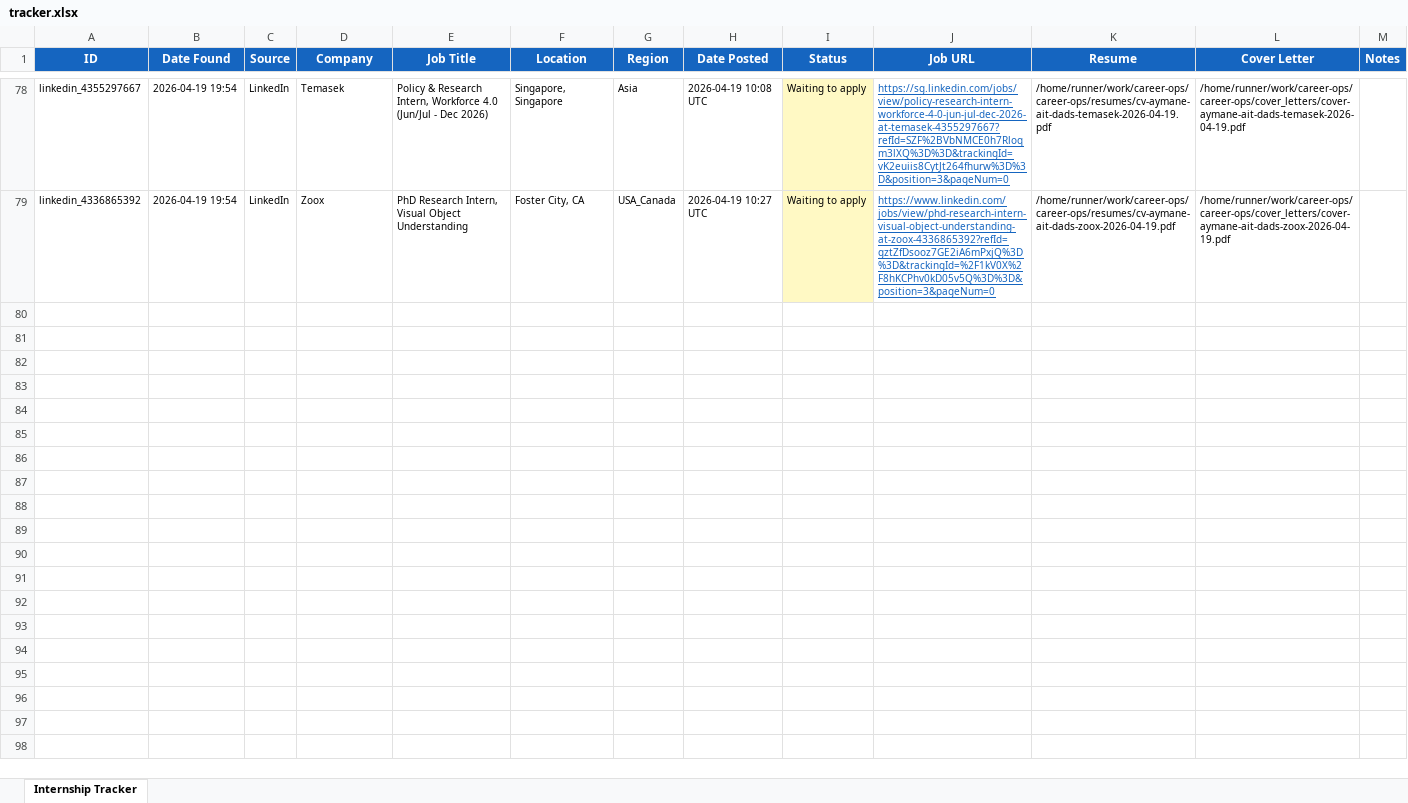
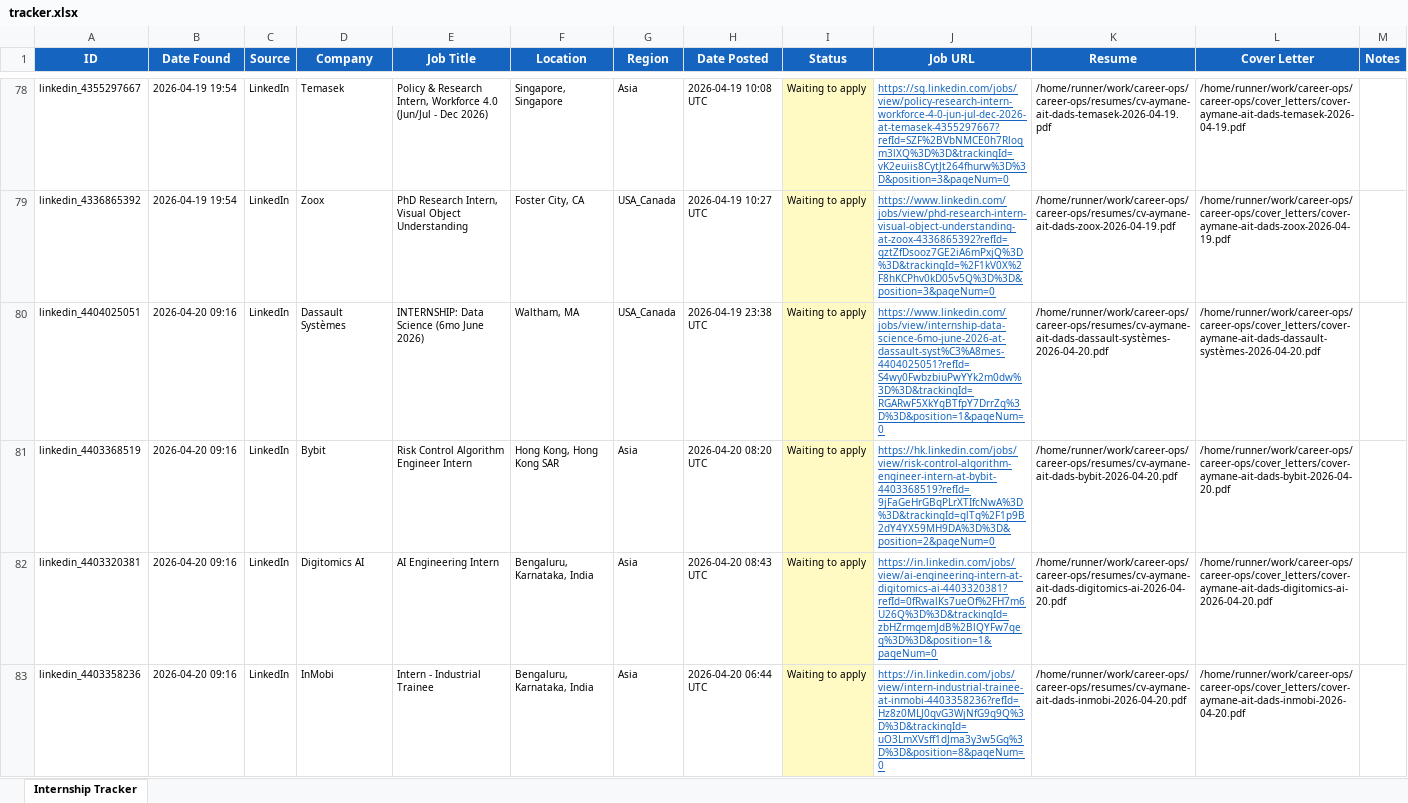
Before and after one commit to aaitdads16/career-ops, an Excel workbook: data/tracker.xlsx, sheet Internship Tracker, drawn as a sheet; only a part is shown, gaps mark what is left out; values as stored, in another font and other column widths than the file's, no borders; the diff covers the shown part only; the diff names each change by its address in the sheet, - before the commit and + after, or states it on an @@ line.

Commit message:
chore: update tracker 2026-04-20 09:16 UTC [skip ci]

```diff
--- a/data/tracker.xlsx (sheet Internship Tracker)
+++ b/data/tracker.xlsx (sheet Internship Tracker)
+row 80: linkedin_4404025051 | 2026-04-20 09:16 | LinkedIn | Dassault Systèmes | INTERNSHIP: Data Science (6mo June 2026) | Waltham, MA | USA_Canada | 2026-04-19 23:38 UTC | Waiting to apply | https://www.linkedin.com/jobs/view/internship-data-science-6mo-june-2026-at-dassault-syst%C3%A8mes-4404025051?refId=S4wy0FwbzbiuPwYYk2m0dw%3D%3D&trackingId=RGARwF5XkYgBTfpY7DrrZg%3D%3D&position=1&pageNum=0 | /home/runner/work/career-ops/career-ops/resumes/cv-aymane-ait-dads-dassault-systèmes-2026-04-20.pdf | /home/runner/work/career-ops/career-ops/cover_letters/cover-aymane-ait-dads-dassault-systèmes-2026-04-20.pdf
+row 81: linkedin_4403368519 | 2026-04-20 09:16 | LinkedIn | Bybit | Risk Control Algorithm Engineer Intern | Hong Kong, Hong Kong SAR | Asia | 2026-04-20 08:20 UTC | Waiting to apply | https://hk.linkedin.com/jobs/view/risk-control-algorithm-engineer-intern-at-bybit-4403368519?refId=9jFaGeHrGBqPLrXTIfcNwA%3D%3D&trackingId=glTg%2F1p9B2dY4YX59MH9DA%3D%3D&position=2&pageNum=0 | /home/runner/work/career-ops/career-ops/resumes/cv-aymane-ait-dads-bybit-2026-04-20.pdf | /home/runner/work/career-ops/career-ops/cover_letters/cover-aymane-ait-dads-bybit-2026-04-20.pdf
+row 82: linkedin_4403320381 | 2026-04-20 09:16 | LinkedIn | Digitomics AI | AI Engineering Intern | Bengaluru, Karnataka, India | Asia | 2026-04-20 08:43 UTC | Waiting to apply | https://in.linkedin.com/jobs/view/ai-engineering-intern-at-digitomics-ai-4403320381?refId=0fRwalKs7ueOf%2FH7m6U26Q%3D%3D&trackingId=zbHZrmgemJdB%2BlQYFw7geg%3D%3D&position=1&pageNum=0 | /home/runner/work/career-ops/career-ops/resumes/cv-aymane-ait-dads-digitomics-ai-2026-04-20.pdf | /home/runner/work/career-ops/career-ops/cover_letters/cover-aymane-ait-dads-digitomics-ai-2026-04-20.pdf
+row 83: linkedin_4403358236 | 2026-04-20 09:16 | LinkedIn | InMobi | Intern - Industrial Trainee | Bengaluru, Karnataka, India | Asia | 2026-04-20 06:44 UTC | Waiting to apply | https://in.linkedin.com/jobs/view/intern-industrial-trainee-at-inmobi-4403358236?refId=Hz8z0MLJ0gvG3WjNfG9q9Q%3D%3D&trackingId=uO3LmXVsff1dJma3y3w5Gg%3D%3D&position=8&pageNum=0 | /home/runner/work/career-ops/career-ops/resumes/cv-aymane-ait-dads-inmobi-2026-04-20.pdf | /home/runner/work/career-ops/career-ops/cover_letters/cover-aymane-ait-dads-inmobi-2026-04-20.pdf
```
Also changed, not shown: 4 added rows elsewhere in this sheet, 3 other files.
